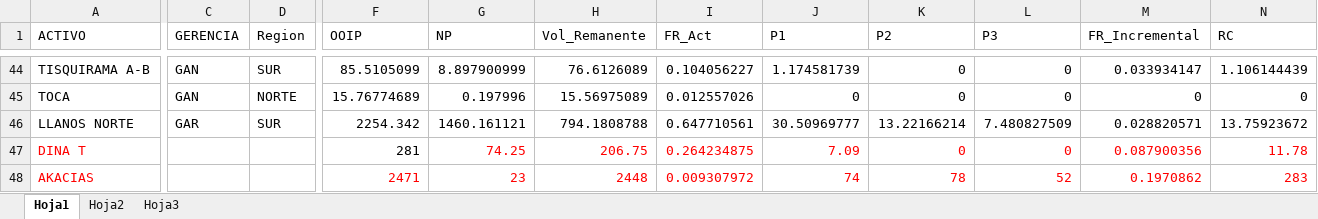
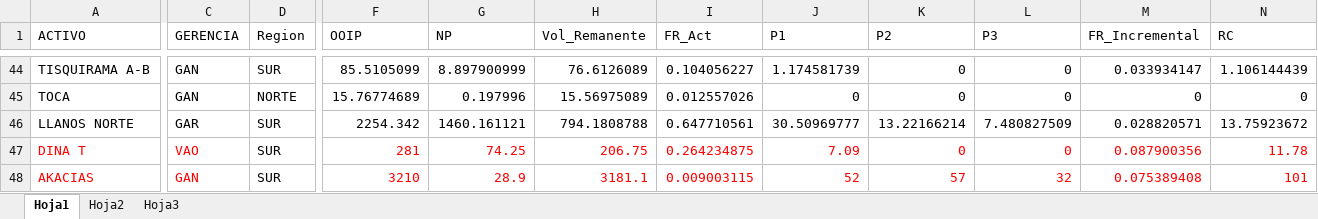
Before and after one commit to jorgemedina87/Priorizacion, an Excel workbook: bd/PRIORIZACION_ACTIVOS_R_V1.xlsx, sheet Hoja1, drawn as a sheet; only a part is shown, gaps mark what is left out; values as stored, in another font and other column widths than the file's, no borders; the diff covers the shown part only; the diff names each change by its address in the sheet, - before the commit and + after, or states it on an @@ line.

Commit message:
Add files via upload

```diff
--- a/bd/PRIORIZACION_ACTIVOS_R_V1.xlsx (sheet Hoja1)
+++ b/bd/PRIORIZACION_ACTIVOS_R_V1.xlsx (sheet Hoja1)
-C47 (GERENCIA): (empty)
+C47 (GERENCIA): VAO
-D47:D48 (Region): (empty)
+D47:D48 (Region): SUR
-F47 text colour: black
+F47 text colour: #FF0000
-C48 (GERENCIA): (empty)
+C48 (GERENCIA): GAN
-F48 (OOIP): 2471
+F48 (OOIP): 3210
-G48 (NP): 23
+G48 (NP): 28.9
-H48 (Vol_Remanente): 2448
+H48 (Vol_Remanente): 3181.1
-I48 (FR_Act): 0.009307972
+I48 (FR_Act): 0.009003115
-J48 (P1): 74
+J48 (P1): 52
-K48 (P2): 78
+K48 (P2): 57
-L48 (P3): 52
+L48 (P3): 32
-M48 (FR_Incremental): 0.1970862
+M48 (FR_Incremental): 0.075389408
-N48 (RC): 283
+N48 (RC): 101
```
Also changed, not shown: 1 edited cell elsewhere in this sheet.
